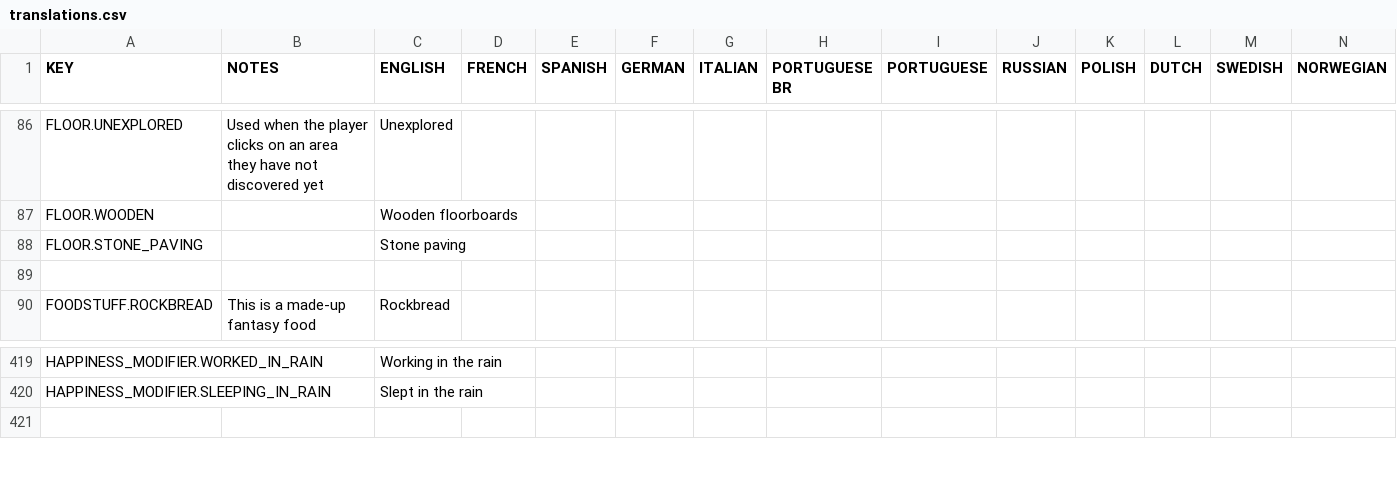
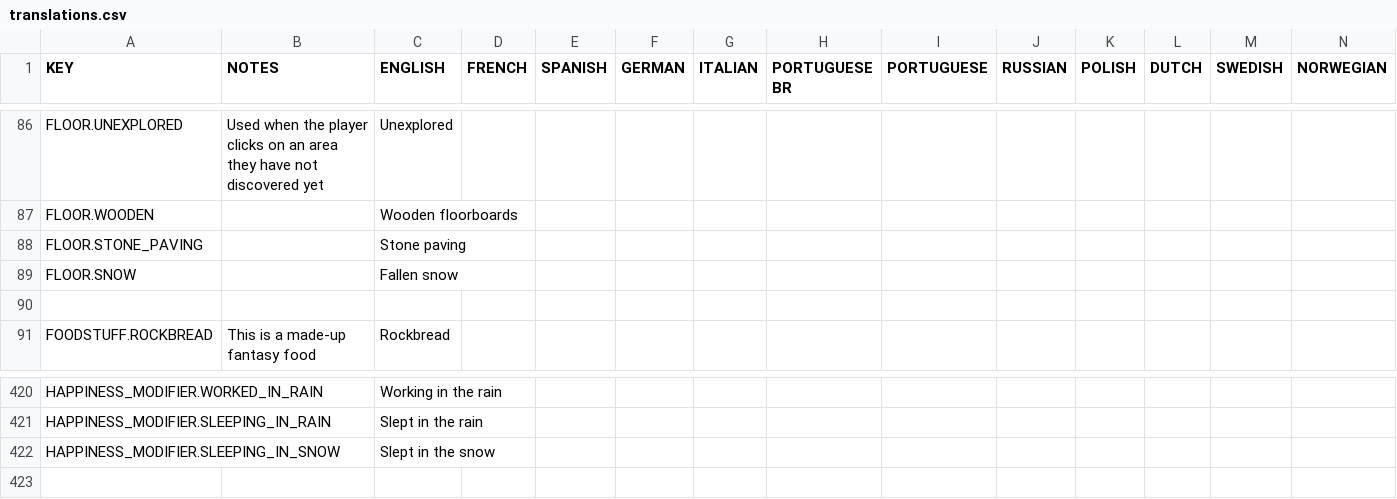
Before and after one commit to rossturner/king-under-the-mountain, a CSV file: core/mods/base/translations/translations.csv, drawn as a sheet; only a part is shown, gaps mark what is left out; rows hold the shown columns only; the diff names each change by its address in the sheet, - before the commit and + after, or states it on an @@ line.

```diff
--- a/core/mods/base/translations/translations.csv
+++ b/core/mods/base/translations/translations.csv
+row 89: FLOOR.SNOW |  | Fallen snow
+row 422: HAPPINESS_MODIFIER.SLEEPING_IN_SNOW |  | Slept in the snow
```
Also changed, not shown: core/assets/translations/collated.csv, 33 other files.
